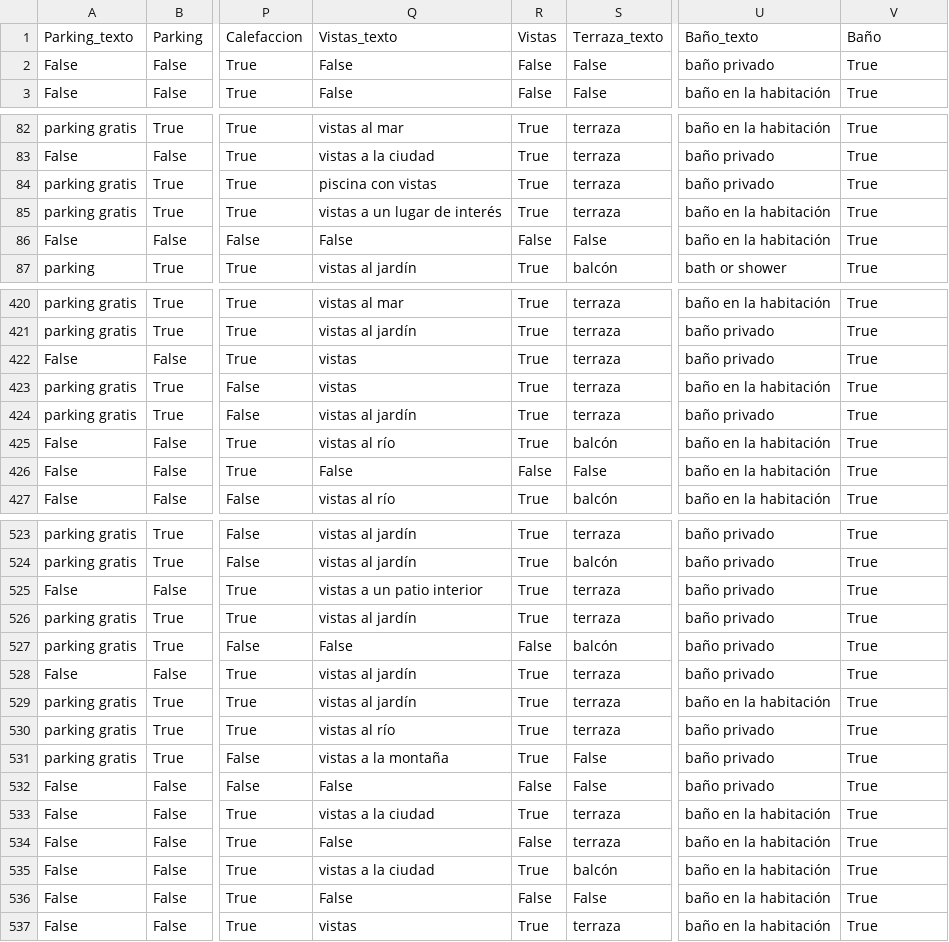
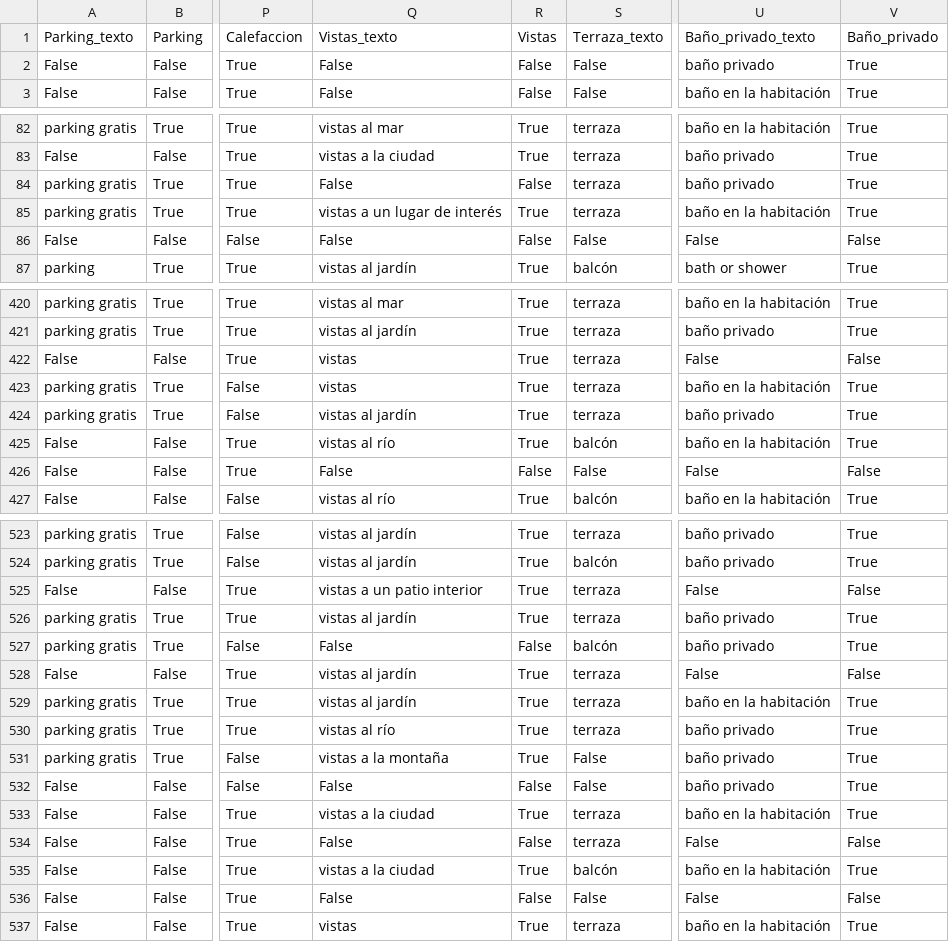
Before and after one commit to Marjimleo3/TFG, a CSV file: TFG_Chollos/data/processed/servicios_binarios/servicios_generales_binarios_Huelva.csv, drawn as a sheet; only a part is shown, gaps mark what is left out; the diff covers the shown part only; the diff names each change by its address in the sheet, - before the commit and + after, or states it on an @@ line.

```diff
--- a/TFG_Chollos/data/processed/servicios_binarios/servicios_generales_binarios_Huelva.csv
+++ b/TFG_Chollos/data/processed/servicios_binarios/servicios_generales_binarios_Huelva.csv
-U1: Baño_texto
+U1: Baño_privado_texto
-V1: Baño
+V1: Baño_privado
-Q84: piscina con vistas
+Q84: False
-R84: True
+R84: False
-U86: baño en la habitación
+U86: False
-V86: True
+V86: False
-U422: baño privado
+U422: False
-V422: True
+V422: False
-U426: baño en la habitación
+U426: False
-V426: True
+V426: False
-U525: baño privado
+U525: False
-V525: True
+V525: False
-U528: baño privado
+U528: False
-V528: True
+V528: False
-U534: baño en la habitación
+U534: False
-V534: True
+V534: False
-U536: baño en la habitación
+U536: False
-V536: True
+V536: False
```
Also changed, not shown: 105 edited cells elsewhere in this file, 2 other files.
